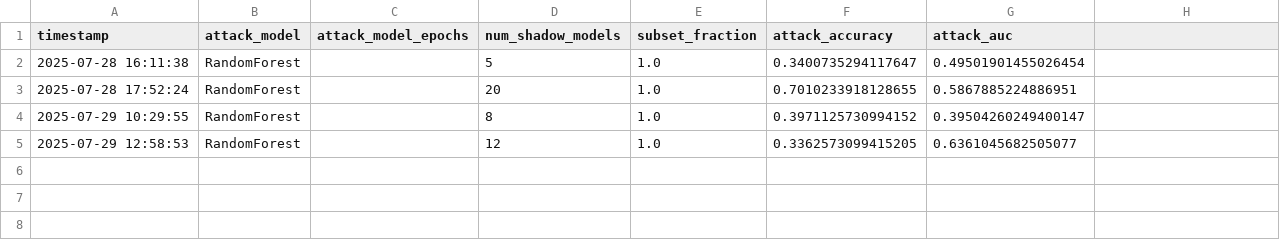
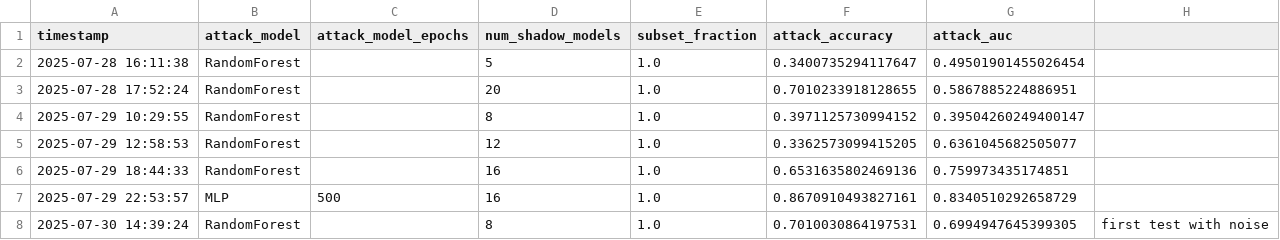
Before and after one commit to hayrayl/MAI_mmWave, a CSV file: wo_noisy_data/attack_results.csv, drawn as a sheet; the diff names each change by its address in the sheet, - before the commit and + after, or states it on an @@ line.

Commit message:
added noise to the 0 data

```diff
--- a/wo_noisy_data/attack_results.csv
+++ b/wo_noisy_data/attack_results.csv
+row 6: 2025-07-29 18:44:33 | RandomForest |  | 16 | 1.0 | 0.6531635802469136 | 0.759973435174851
+row 7: 2025-07-29 22:53:57 | MLP | 500 | 16 | 1.0 | 0.8670910493827161 | 0.8340510292658729
+row 8: 2025-07-30 14:39:24 | RandomForest |  | 8 | 1.0 | 0.7010030864197531 | 0.6994947645399305 | first test with noise
```
Also changed, not shown: 6 other files.
